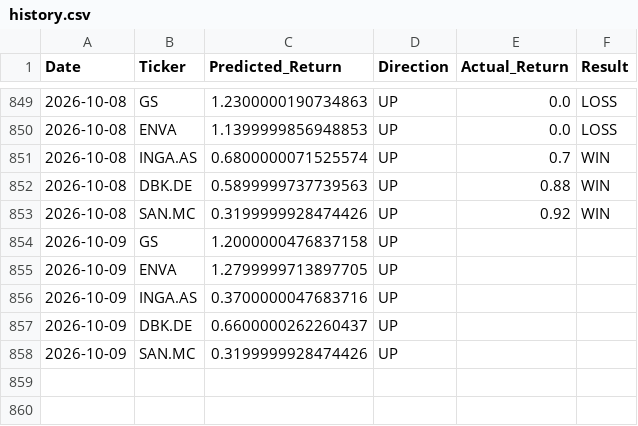
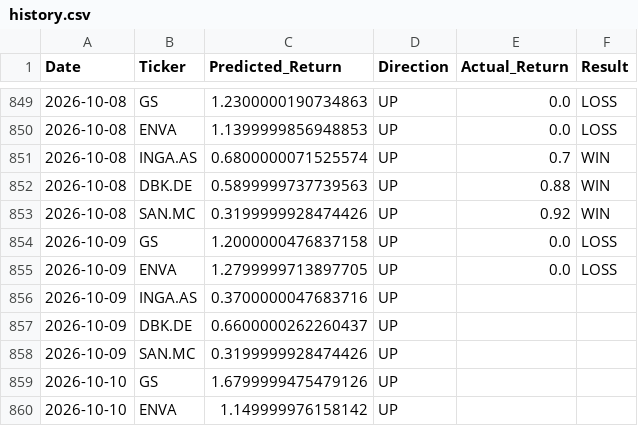
Before and after one commit to dimos-xe/stock-prediction-bot, a CSV file: history.csv, drawn as a sheet; only a part is shown, gaps mark what is left out.

Commit message:
📈 Update US prediction history [skip ci]

```diff
--- a/history.csv
+++ b/history.csv
@@ -853,4 +853,4 @@ Date,Ticker,Predicted_Return,Direction,Actual_Return,Result
 2026-10-08,SAN.MC,0.3199999928474426,UP,0.92,WIN
-2026-10-09,GS,1.2000000476837158,UP,,
-2026-10-09,ENVA,1.2799999713897705,UP,,
+2026-10-09,GS,1.2000000476837158,UP,0.0,LOSS
+2026-10-09,ENVA,1.2799999713897705,UP,0.0,LOSS
 2026-10-09,INGA.AS,0.3700000047683716,UP,,
@@ -858 +858,3 @@ Date,Ticker,Predicted_Return,Direction,Actual_Return,Result
 2026-10-09,SAN.MC,0.3199999928474426,UP,,
+2026-10-10,GS,1.6799999475479126,UP,,
+2026-10-10,ENVA,1.149999976158142,UP,,
```
